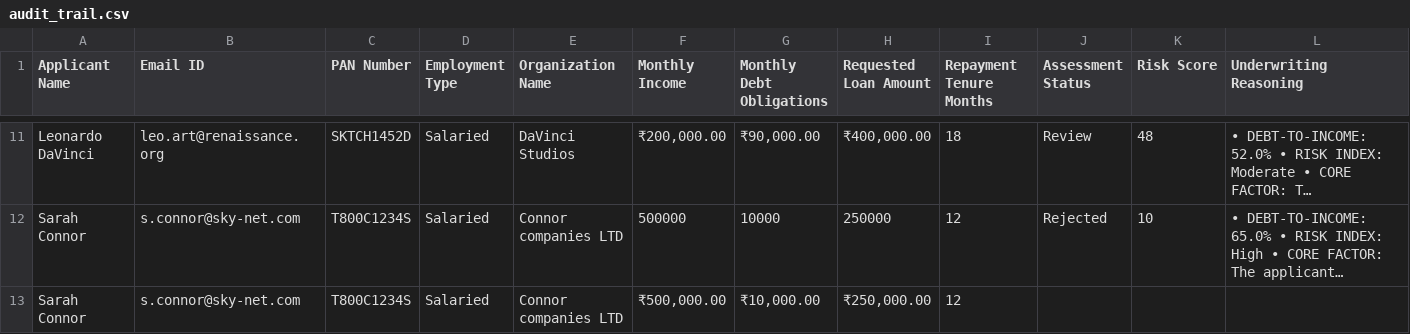
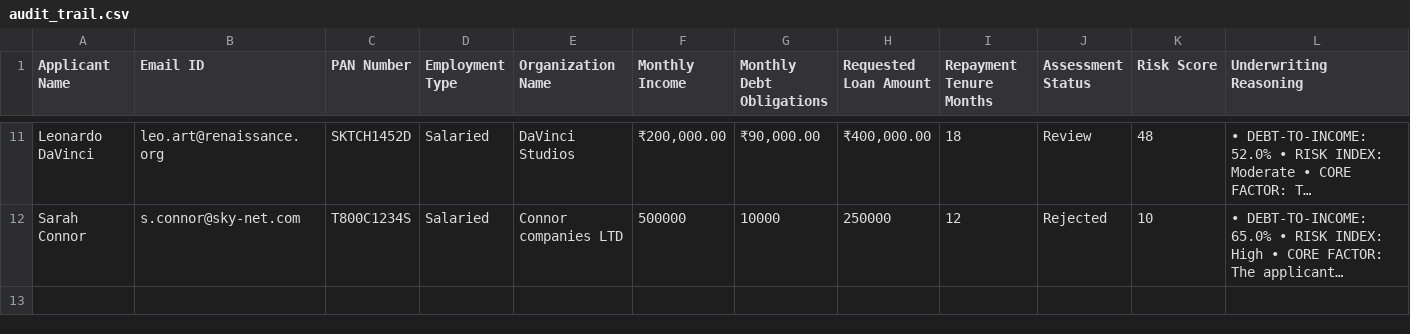
Before and after one commit to roshan-22-web/CrediFlow, a CSV file: audit_trail.csv, drawn as a sheet; only a part is shown, gaps mark what is left out; long unchanged cells end in …; the diff names each change by its address in the sheet, - before the commit and + after, or states it on an @@ line.

Commit message:
Update audit_trail.csv

```diff
--- a/audit_trail.csv
+++ b/audit_trail.csv
-row 13: Sarah Connor | s.connor@sky-net.com | T800C1234S | Salaried | Connor companies LTD | ₹500,000.00 | ₹10,000.00 | ₹250,000.00 | 12
```
